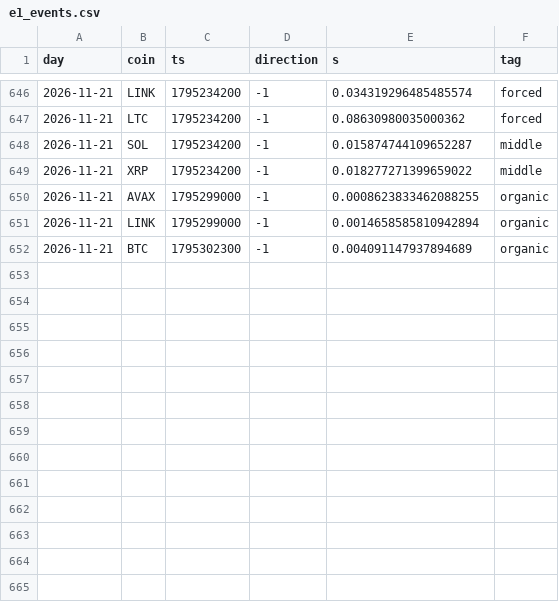
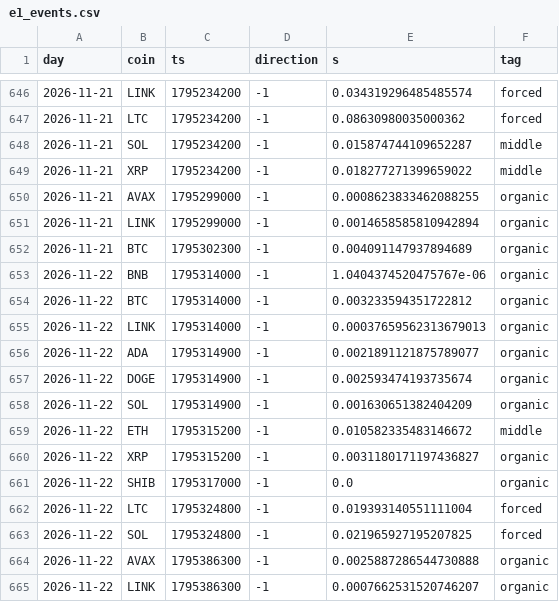
Before and after one commit to 7rido/espero-trading-harness-wip-claude-ds-revision-v1.1, a CSV file: research/e1_events.csv, drawn as a sheet; only a part is shown, gaps mark what is left out; the diff names each change by its address in the sheet, - before the commit and + after, or states it on an @@ line.

Commit message:
data: E1 events for 2026-11-22

```diff
--- a/research/e1_events.csv
+++ b/research/e1_events.csv
+row 653: 2026-11-22 | BNB | 1795314000 | -1 | 1.0404374520475767e-06 | organic
+row 654: 2026-11-22 | BTC | 1795314000 | -1 | 0.003233594351722812 | organic
+row 655: 2026-11-22 | LINK | 1795314000 | -1 | 0.00037659562313679013 | organic
+row 656: 2026-11-22 | ADA | 1795314900 | -1 | 0.0021891121875789077 | organic
+row 657: 2026-11-22 | DOGE | 1795314900 | -1 | 0.002593474193735674 | organic
+row 658: 2026-11-22 | SOL | 1795314900 | -1 | 0.001630651382404209 | organic
+row 659: 2026-11-22 | ETH | 1795315200 | -1 | 0.010582335483146672 | middle
+row 660: 2026-11-22 | XRP | 1795315200 | -1 | 0.0031180171197436827 | organic
+row 661: 2026-11-22 | SHIB | 1795317000 | -1 | 0.0 | organic
+row 662: 2026-11-22 | LTC | 1795324800 | -1 | 0.019393140551111004 | forced
+row 663: 2026-11-22 | SOL | 1795324800 | -1 | 0.021965927195207825 | forced
+row 664: 2026-11-22 | AVAX | 1795386300 | -1 | 0.0025887286544730888 | organic
+row 665: 2026-11-22 | LINK | 1795386300 | -1 | 0.0007662531520746207 | organic
```
Also changed, not shown: 3 other files.
